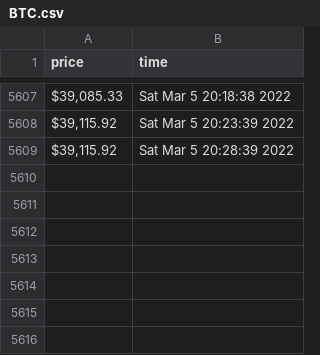
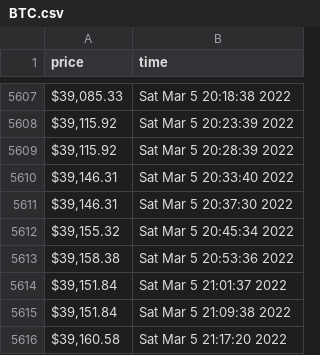
Before and after one commit to ayushnvs/learning-web-scraping-with-python, a CSV file: project1/currency_data/BTC.csv, drawn as a sheet; only a part is shown, gaps mark what is left out; the diff names each change by its address in the sheet, - before the commit and + after, or states it on an @@ line.

Commit message:
changed scraping sleep time back to 10 minutes

```diff
--- a/project1/currency_data/BTC.csv
+++ b/project1/currency_data/BTC.csv
+row 5610: $39,146.31 | Sat Mar 5 20:33:40 2022
+row 5611: $39,146.31 | Sat Mar 5 20:37:30 2022
+row 5612: $39,155.32 | Sat Mar 5 20:45:34 2022
+row 5613: $39,158.38 | Sat Mar 5 20:53:36 2022
+row 5614: $39,151.84 | Sat Mar 5 21:01:37 2022
+row 5615: $39,151.84 | Sat Mar 5 21:09:38 2022
+row 5616: $39,160.58 | Sat Mar 5 21:17:20 2022
```
Also changed, not shown: project1/currency_data/ETH.csv, 1 other file.
